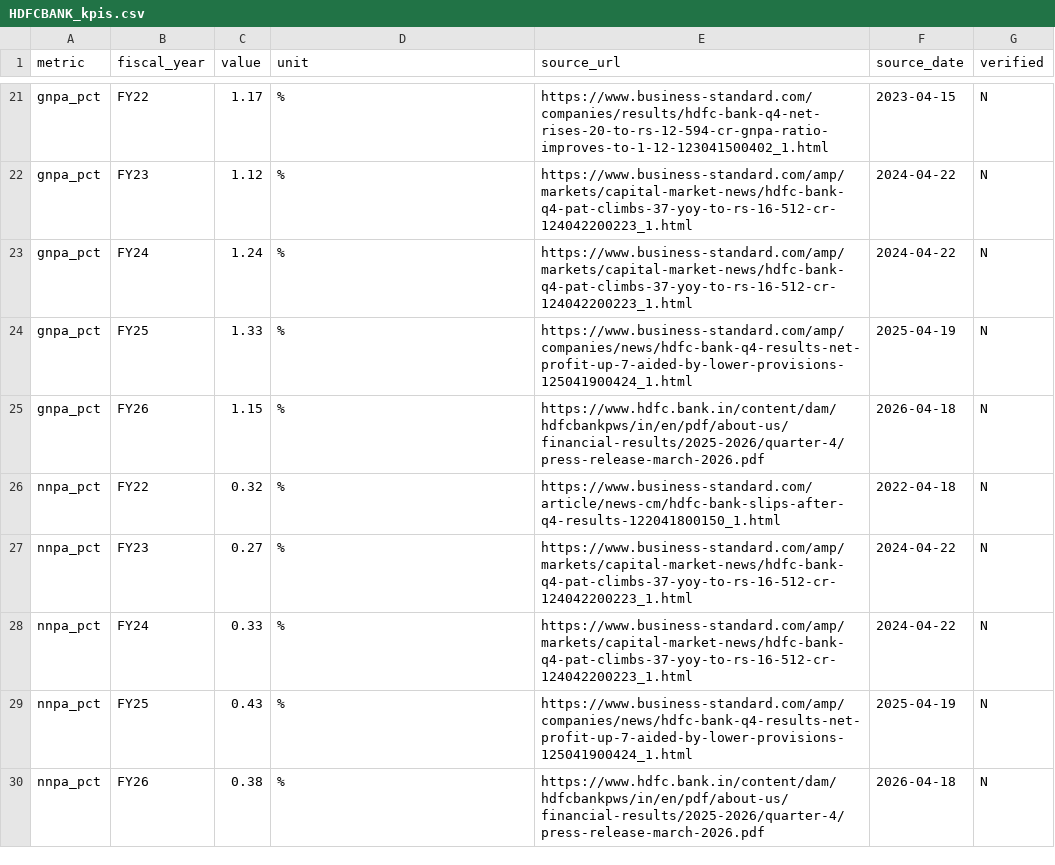
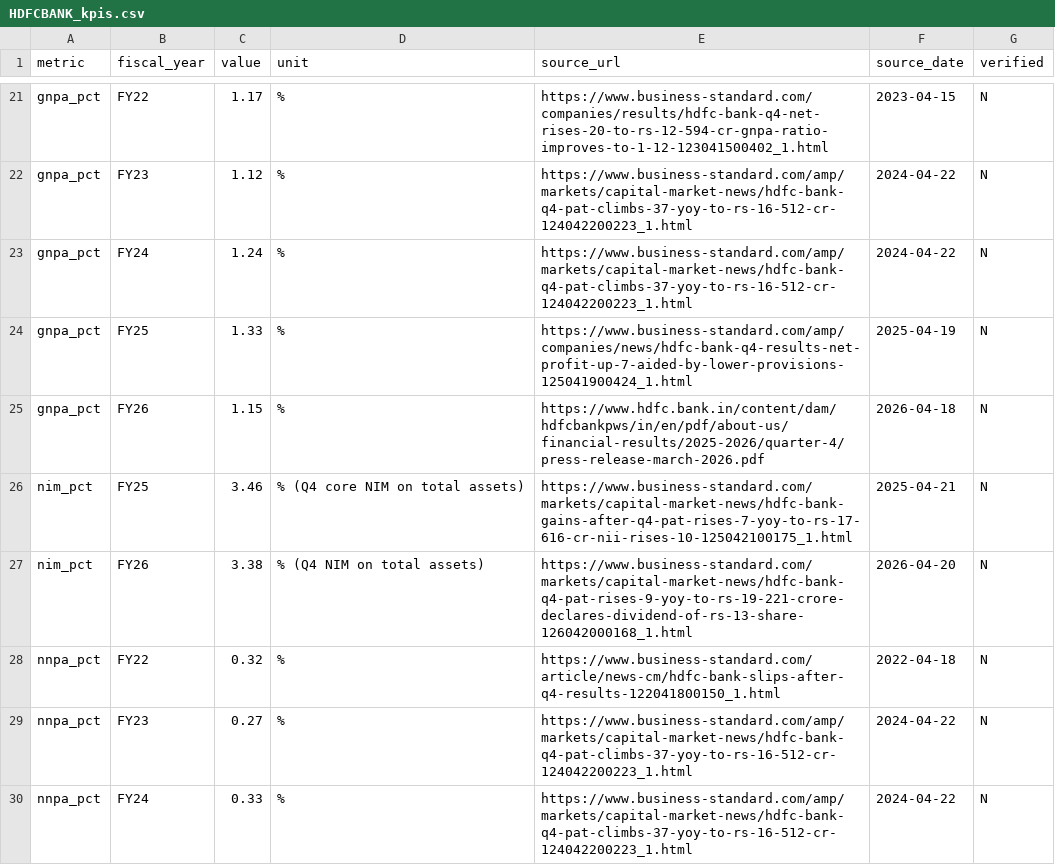
Before and after one commit to kvipul10/equity-engine, a CSV file: data/manual/HDFCBANK_kpis.csv, drawn as a sheet; only a part is shown, gaps mark what is left out; the shorter side is filled out with more unchanged rows.

```diff
--- a/data/manual/HDFCBANK_kpis.csv
+++ b/data/manual/HDFCBANK_kpis.csv
@@ -25,2 +25,4 @@ gnpa_pct,FY25,1.33,%,https://www.business-standard.com/amp/companies/news/hdfc-b
 gnpa_pct,FY26,1.15,%,https://www.hdfc.bank.in/content/dam/hdfcbankpws/in/en/pdf/about-us/financial-results/2025-2026/quarter-4/press-release-march-2026.pdf,2026-04-18,N
+nim_pct,FY25,3.46,% (Q4 core NIM on total assets),https://www.business-standard.com/markets/capital-market-news/hdfc-bank-gains-after-q4-pat-rises-7-yoy-to-rs-17-616-cr-nii-rises-10-125042100175_1.html,2025-04-21,N
+nim_pct,FY26,3.38,% (Q4 NIM on total assets),https://www.business-standard.com/markets/capital-market-news/hdfc-bank-q4-pat-rises-9-yoy-to-rs-19-221-crore-declares-dividend-of-rs-13-share-126042000168_1.html,2026-04-20,N
 nnpa_pct,FY22,0.32,%,https://www.business-standard.com/article/news-cm/hdfc-bank-slips-after-q4-results-122041800150_1.html,2022-04-18,N
```
Also changed, not shown: data/manual/ULTRACEMCO_kpis.csv, data/manual/YESBANK_kpis.csv, 23 other files.
